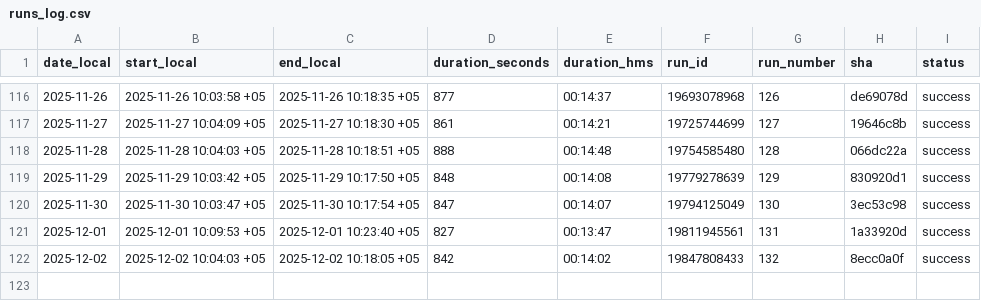
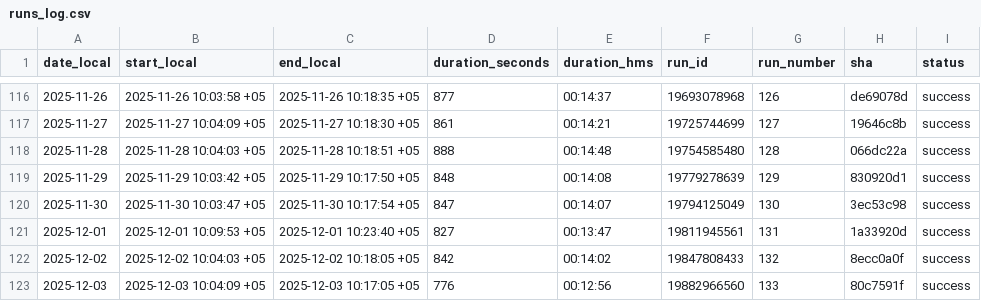
Before and after one commit to d-djumanov/OLX_Dacha_Scraping, a CSV file: Project/runs_log.csv, drawn as a sheet; only a part is shown, gaps mark what is left out.

```diff
--- a/Project/runs_log.csv
+++ b/Project/runs_log.csv
@@ -122 +122,2 @@ date_local,start_local,end_local,duration_seconds,duration_hms,run_id,run_number
 2025-12-02,2025-12-02 10:04:03 +05,2025-12-02 10:18:05 +05,842,00:14:02,19847808433,132,8ecc0a0f,success
+2025-12-03,2025-12-03 10:04:09 +05,2025-12-03 10:17:05 +05,776,00:12:56,19882966560,133,80c7591f,success
```
Also changed, not shown: 2 other files.
